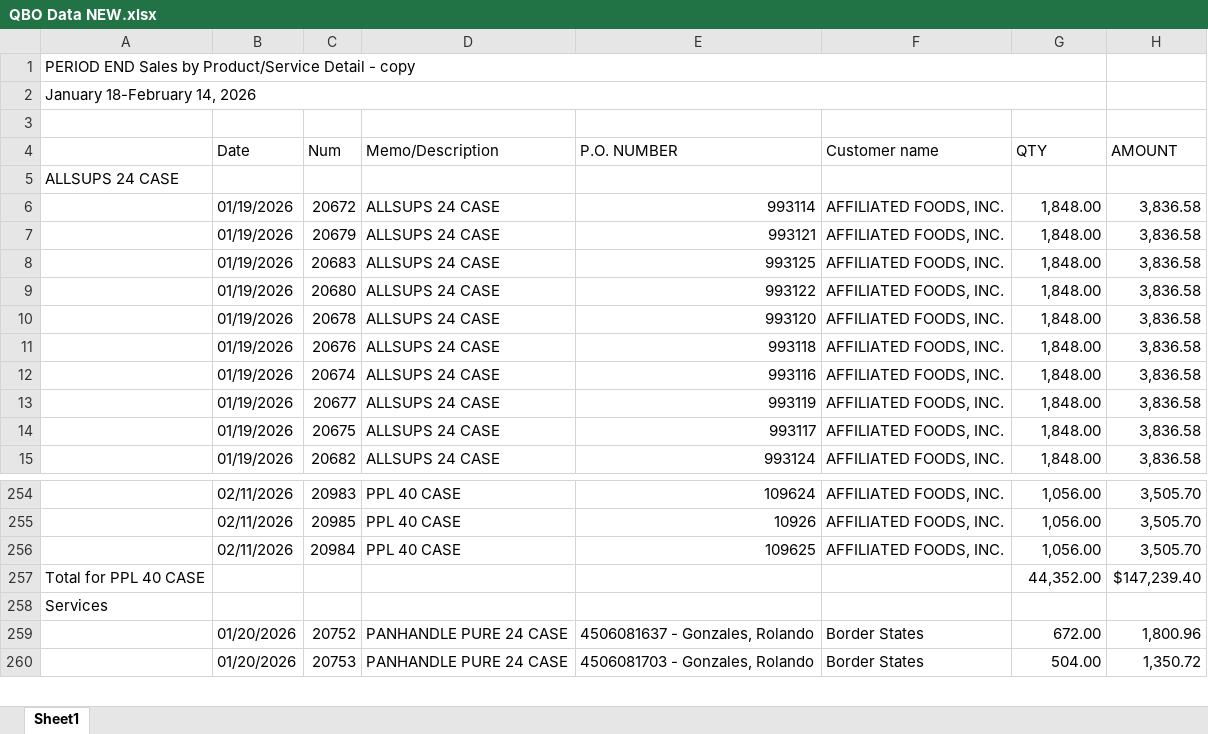
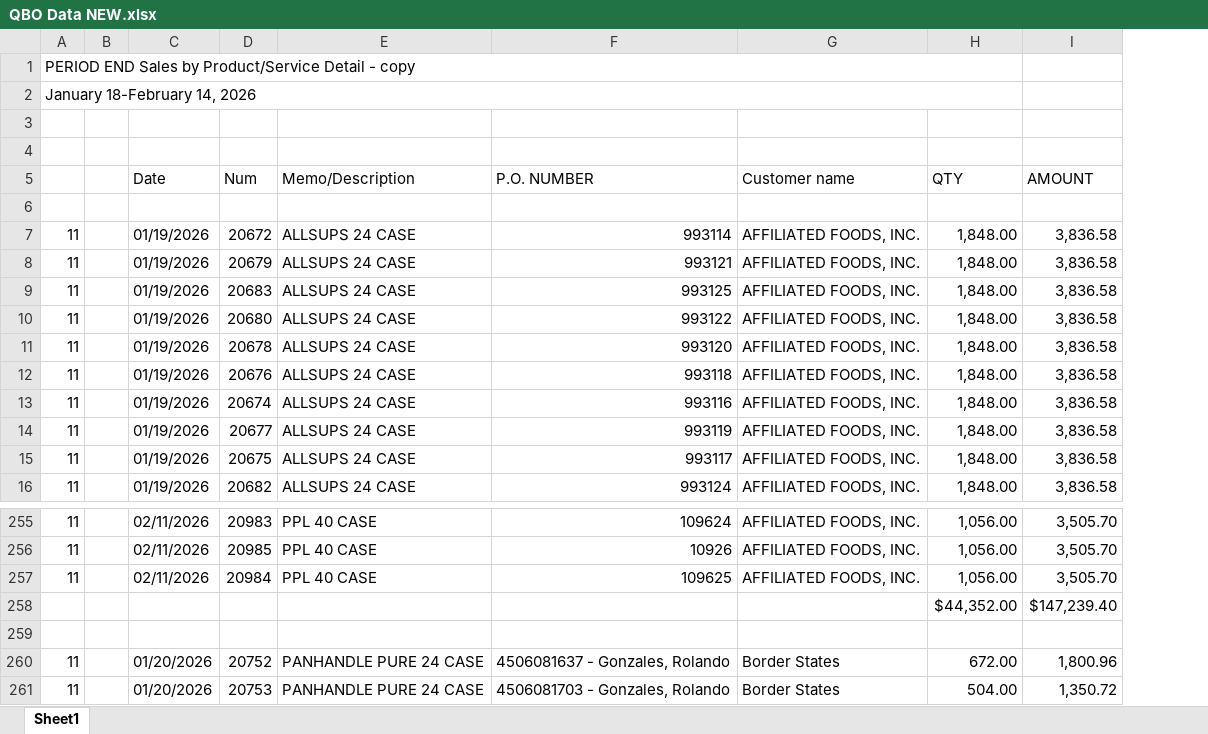
Before and after one commit to janota99/Automated-Sales-Reconciliation, an Excel workbook: data/QBO Data NEW.xlsx, sheet Sheet1, drawn as a sheet; only a part is shown, gaps mark what is left out; values as stored, in another font and other column widths than the file's, no cell formats; removed rows and columns are numbered as before the commit, all else as after; the diff names each change by its address in the sheet, - before the commit and + after, or states it on an @@ line.

```diff
--- a/data/QBO Data NEW.xlsx (sheet Sheet1)
+++ b/data/QBO Data NEW.xlsx (sheet Sheet1)
-column A, rows 1-5: PERIOD END Sales by Product/Service Detail - copy | January 18-February 14, 2026 |  |  | ALLSUPS 24 CASE; rows 257-258: Total for PPL 40 CASE | Services
+column A, rows 2-16: January 18-February 14, 2026 |  |  |  |  | 11 | 11 | 11 | 11 | 11 | 11 | 11 | 11 | 11 | 11; rows 255-261: 11 | 11 | 11 |  |  | 11 | 11
+column B, empty
+row 1: PERIOD END Sales by Product/Service Detail - copy
-H258 (QTY): 44,352.00
+H258 (QTY): $44,352.00
```
Also changed, not shown: cell formats, formulas that keep their value, data/Infinium Data NEW.xlsx, 4 other files.
